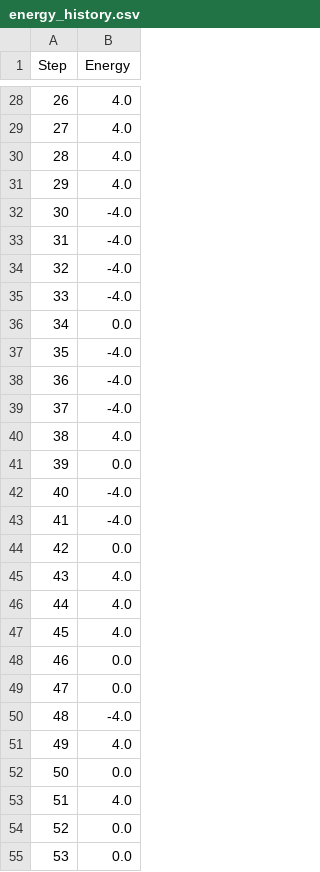
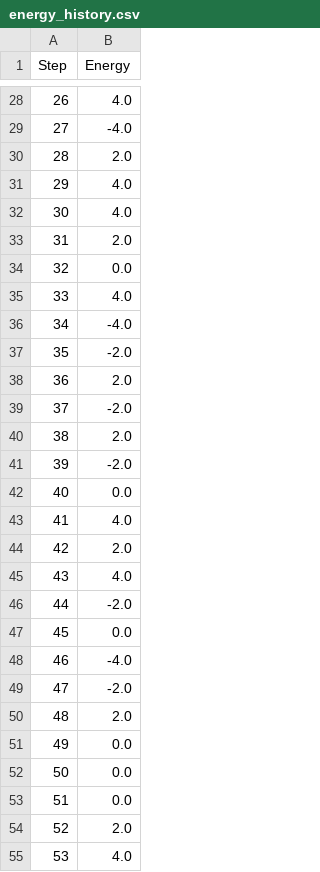
Before and after one commit to nonizawa/graph_gen_annealing, a CSV file: history/energy_history.csv, drawn as a sheet; only a part is shown, gaps mark what is left out; the diff covers the shown part only.

```diff
--- a/history/energy_history.csv
+++ b/history/energy_history.csv
@@ -28,28 +28,28 @@ Step,Energy
 26,4.0
-27,4.0
-28,4.0
+27,-4.0
+28,2.0
 29,4.0
-30,-4.0
-31,-4.0
-32,-4.0
-33,-4.0
-34,0.0
-35,-4.0
-36,-4.0
-37,-4.0
-38,4.0
-39,0.0
-40,-4.0
-41,-4.0
-42,0.0
+30,4.0
+31,2.0
+32,0.0
+33,4.0
+34,-4.0
+35,-2.0
+36,2.0
+37,-2.0
+38,2.0
+39,-2.0
+40,0.0
+41,4.0
+42,2.0
 43,4.0
-44,4.0
-45,4.0
-46,0.0
-47,0.0
-48,-4.0
-49,4.0
+44,-2.0
+45,0.0
+46,-4.0
+47,-2.0
+48,2.0
+49,0.0
 50,0.0
-51,4.0
-52,0.0
-53,0.0
+51,0.0
+52,2.0
+53,4.0
```
Also changed, not shown: 56 edited cells elsewhere in this file, history/spin_history.csv, result/result.csv, 7 other files.
